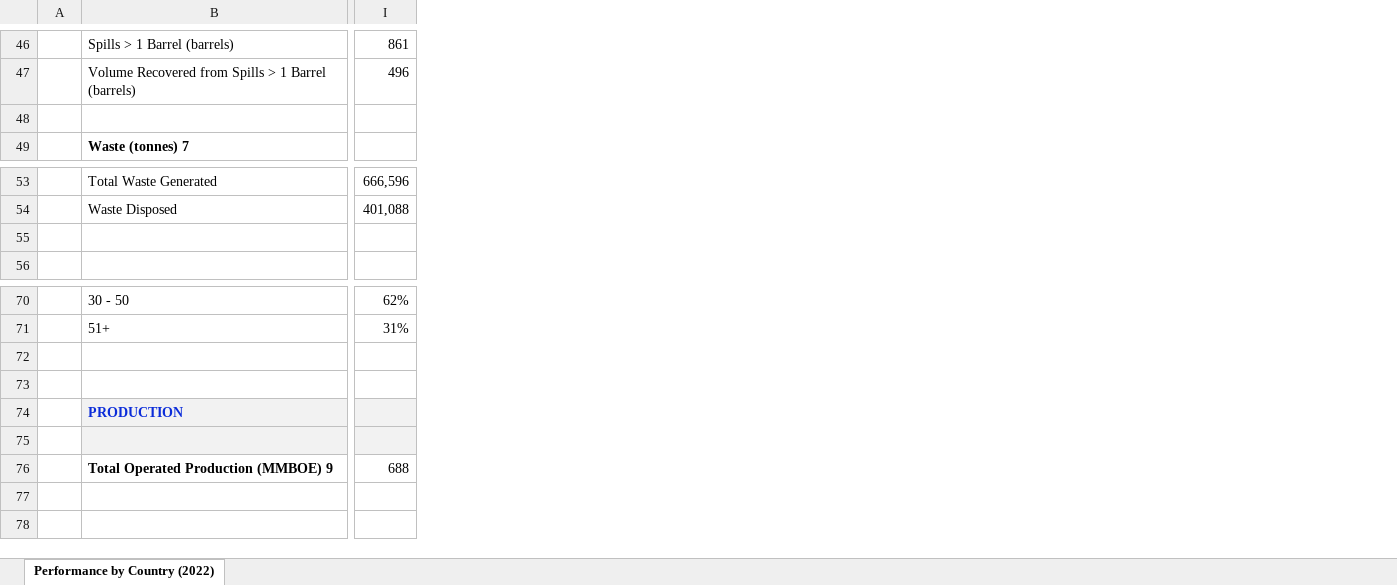
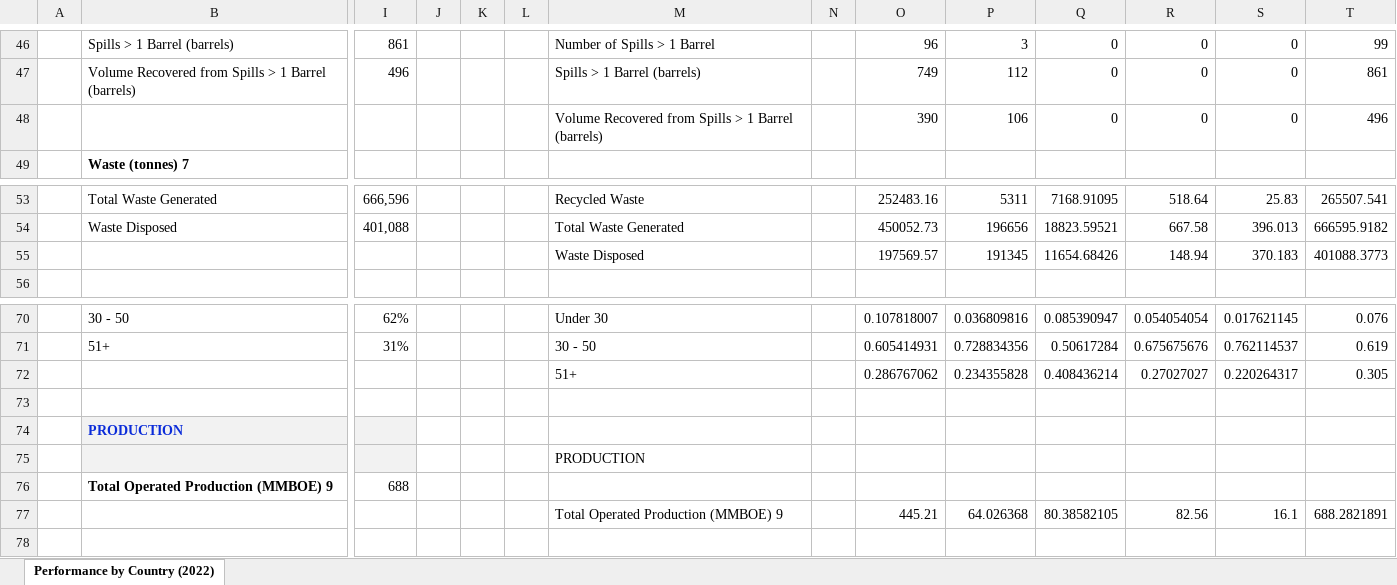
Before and after one commit to Rishi-hub/HalfStackDevs_CodeRedGenesis, an Excel workbook: Data Sets (Excels)/detailed-metrics-chart-by-country-6-15-23-2.xlsx, sheet Performance by Country (2022), drawn as a sheet; only a part is shown, gaps mark what is left out; values as stored, in another font and other column widths than the file's, no borders; charts and pictures and conditional formats not drawn; rows hold the shown columns only; the diff covers the shown part only; the diff names each change by its address in the sheet, - before the commit and + after, or states it on an @@ line.

```diff
--- a/Data Sets (Excels)/detailed-metrics-chart-by-country-6-15-23-2.xlsx (sheet Performance by Country (2022))
+++ b/Data Sets (Excels)/detailed-metrics-chart-by-country-6-15-23-2.xlsx (sheet Performance by Country (2022))
+column J, empty
+column K, empty
+column L, empty
+column M, rows 46-48: Number of Spills > 1 Barrel | Spills > 1 Barrel (barrels) | Volume Recovered from Spills > 1 Barrel (barrels); rows 53-55: Recycled Waste | Total Waste Generated | Waste Disposed; rows 70-77: Under 30 | 30 - 50 | 51+ |  |  | PRODUCTION |  | Total Operated Production (MMBOE) 9
+column N, empty
+column O, rows 46-48: 96 | 749 | 390; rows 53-55: 252483.16 | 450052.73 | 197569.57; rows 70-77: 0.107818007 | 0.605414931 | 0.286767062 |  |  |  |  | 445.21
+column P, rows 46-48: 3 | 112 | 106; rows 53-55: 5311 | 196656 | 191345; rows 70-77: 0.036809816 | 0.728834356 | 0.234355828 |  |  |  |  | 64.026368
+column Q, rows 46-48: all 0; rows 53-55: 7168.91095 | 18823.59521 | 11654.68426; rows 70-77: 0.085390947 | 0.50617284 | 0.408436214 |  |  |  |  | 80.38582105
+column R, rows 46-48: all 0; rows 53-55: 518.64 | 667.58 | 148.94; rows 70-77: 0.054054054 | 0.675675676 | 0.27027027 |  |  |  |  | 82.56
+column S, rows 46-48: all 0; rows 53-55: 25.83 | 396.013 | 370.183; rows 70-77: 0.017621145 | 0.762114537 | 0.220264317 |  |  |  |  | 16.1
+column T, rows 46-48: 99 | 861 | 496; rows 53-55: 265507.541 | 666595.9182 | 401088.3773; rows 70-77: 0.076 | 0.619 | 0.305 |  |  |  |  | 688.2821891
-row 48: (empty)
+row 48:  |  |  |  |  |  | Volume Recovered from Spills > 1 Barrel (barrels) |  | 390 | 106 | 0 | 0 | 0 | 496
-row 55: (empty)
+row 55:  |  |  |  |  |  | Waste Disposed |  | 197569.57 | 191345 | 11654.68426 | 148.94 | 370.183 | 401088.3773
-row 72: (empty)
+row 72:  |  |  |  |  |  | 51+ |  | 0.286767062 | 0.234355828 | 0.408436214 | 0.27027027 | 0.220264317 | 0.305
-row 77: (empty)
+row 77:  |  |  |  |  |  | Total Operated Production (MMBOE) 9 |  | 445.21 | 64.026368 | 80.38582105 | 82.56 | 16.1 | 688.2821891
```
Also changed, not shown: 49 edited cells elsewhere in this sheet, Data Sets (Excels)/Data.xlsx.
